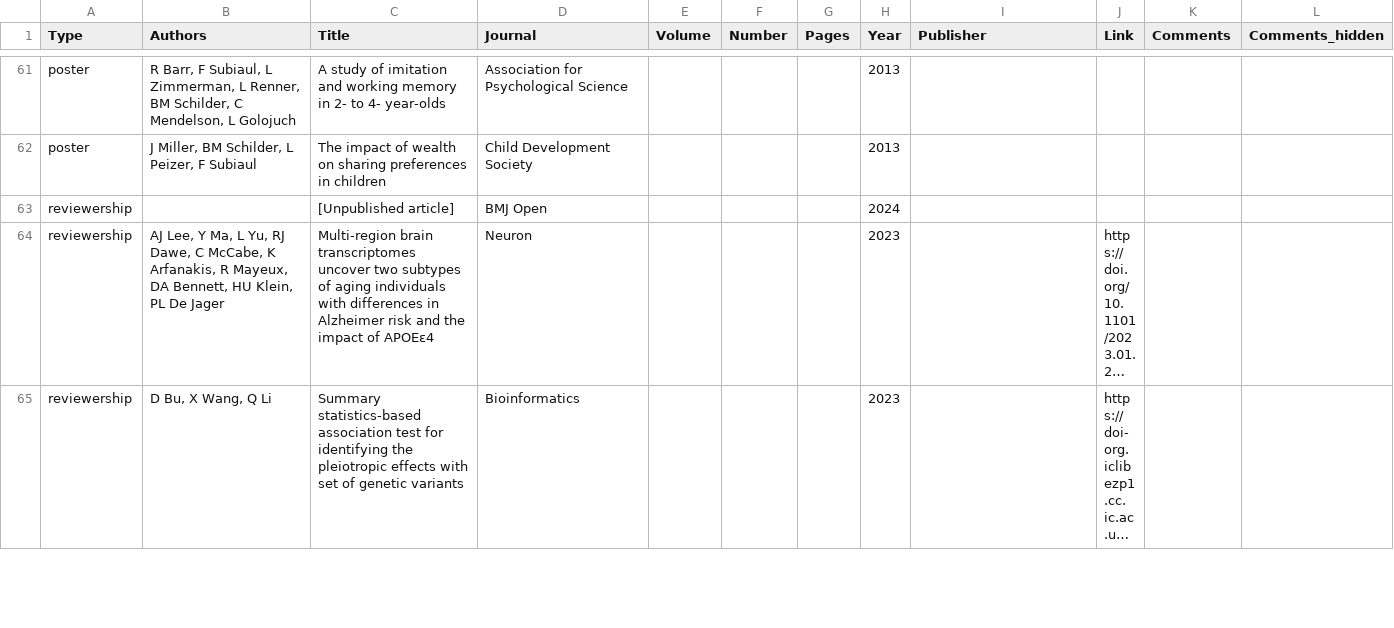
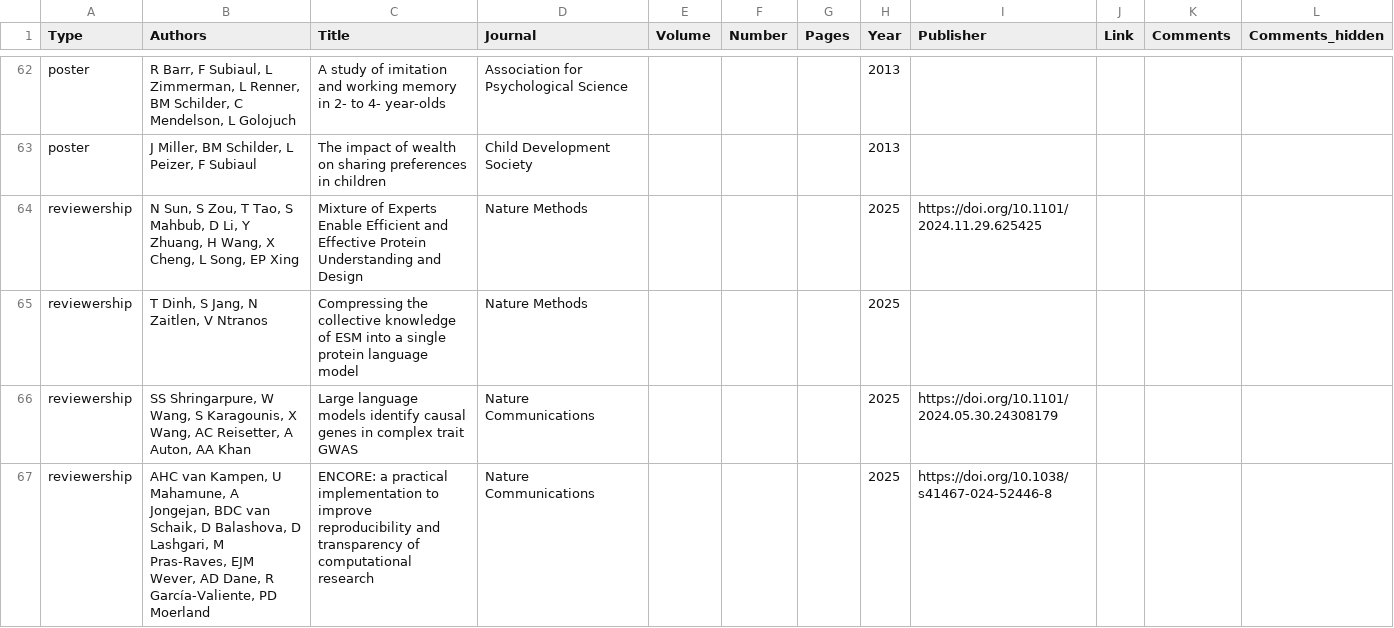
Before and after one commit to bschilder/CV, a CSV file: cv_data/publications.csv, drawn as a sheet; only a part is shown, gaps mark what is left out; the shorter side is filled out with more unchanged rows; long unchanged cells end in …; the diff covers the shown part only.

Commit message:
update reviewerships and preprints

```diff
--- a/cv_data/publications.csv
+++ b/cv_data/publications.csv
@@ -62 +63,5 @@ poster,"R Barr, F Subiaul, L Zimmerman, L Renner, BM Schilder, C Mendelson, L Go
 poster,"J Miller, BM Schilder, L Peizer, F Subiaul ",The impact of wealth on sharing preferences in children,Child Development Society,,,,2013,,,,
+reviewership,"N Sun, S Zou, T Tao, S Mahbub, D Li, Y Zhuang, H Wang, X Cheng, L Song, EP Xing",Mixture of Experts Enable Efficient and Effective Protein Understanding and Design,Nature Methods,,,,2025,https://doi.org/10.1101/2024.11.29.625425,,,
+reviewership,"T Dinh, S Jang, N Zaitlen, V Ntranos",Compressing the collective knowledge of ESM into a single protein language model,Nature Methods,,,,2025,,,,
+reviewership,"SS Shringarpure, W Wang, S Karagounis, X Wang, AC Reisetter, A Auton, AA Khan",Large language models identify causal genes in complex trait GWAS,Nature Communications,,,,2025,https://doi.org/10.1101/2024.05.30.24308179,,,
+reviewership,"AHC van Kampen, U Mahamune, A Jongejan, BDC van Schaik, D Balashova, D Lashgari, M Pras-Raves, EJM Wever, AD Dane, R García-Valiente, PD Moerland ",ENCORE: a practical implementation to improve reproducibility and transparency of computational research,Nature Communications,,,,2025,https://doi.org/10.1038/s41467-024-52446-8,,,
```
Also changed, not shown: 6 added rows and 1 removed row elsewhere in this file, cv_data/talks.csv, 4 other files.
